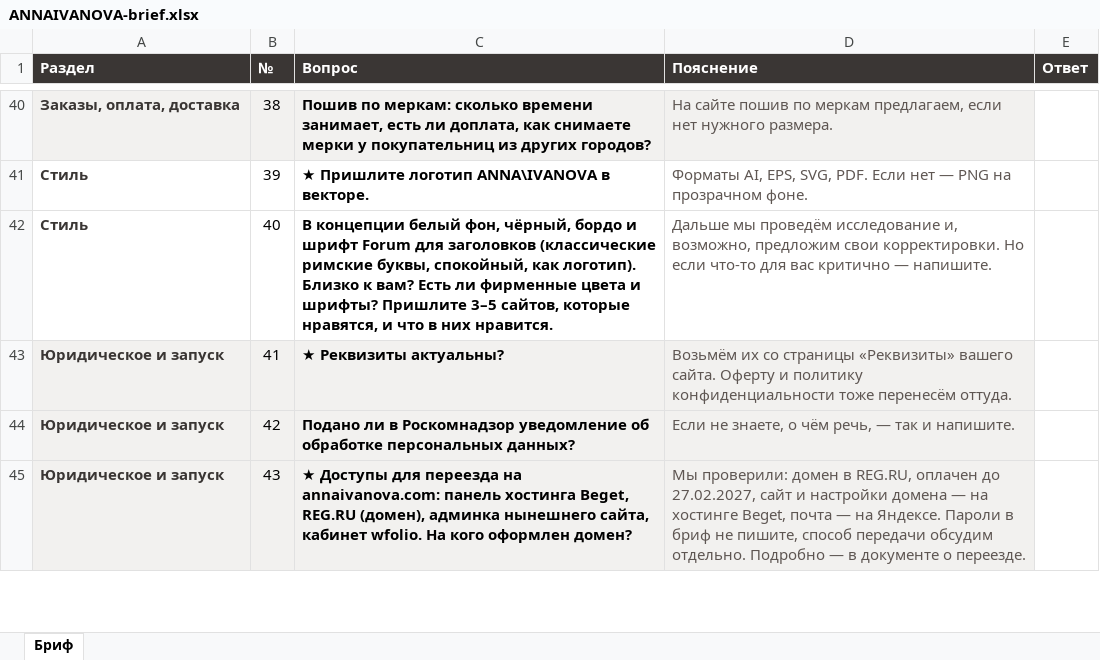
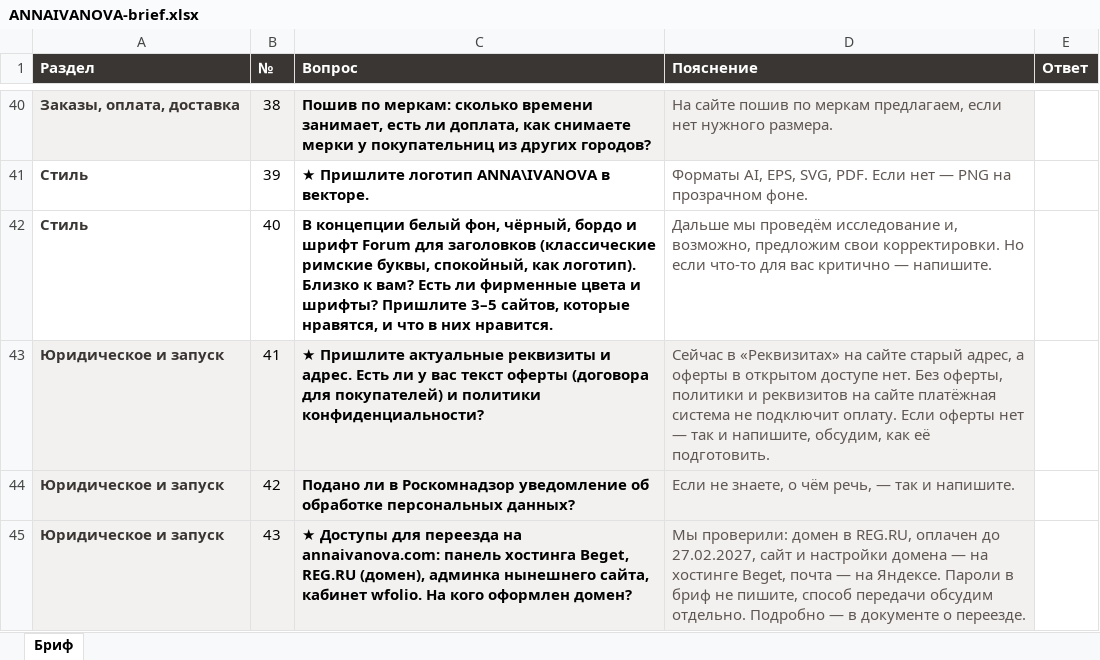
Before and after one commit to nextbestmail-dev/prototipy, an Excel workbook: annaivanova-v2/brief/ANNAIVANOVA-brief.xlsx, sheet Бриф, drawn as a sheet; only a part is shown, gaps mark what is left out; values as stored, in another font and other column widths than the file's, no borders; the diff names each change by its address in the sheet, - before the commit and + after, or states it on an @@ line.

Commit message:
Прототип: annaivanova-v2

```diff
--- a/annaivanova-v2/brief/ANNAIVANOVA-brief.xlsx (sheet Бриф)
+++ b/annaivanova-v2/brief/ANNAIVANOVA-brief.xlsx (sheet Бриф)
-C43 (Вопрос): ★ Реквизиты актуальны?
+C43 (Вопрос): ★ Пришлите актуальные реквизиты и адрес. Есть ли у вас текст оферты (договора для покупателей) и политики конфиденциальности?
-D43 (Пояснение): Возьмём их со страницы «Реквизиты» вашего сайта. Оферту и политику конфиденциальности тоже перенесём оттуда.
+D43 (Пояснение): Сейчас в «Реквизитах» на сайте старый адрес, а оферты в открытом доступе нет. Без оферты, политики и реквизитов на сайте платёжная система не подключит оплату. Если оферты нет — так и напишите, обсудим, как её подготовить.
```
Also changed, not shown: 4 other files.
